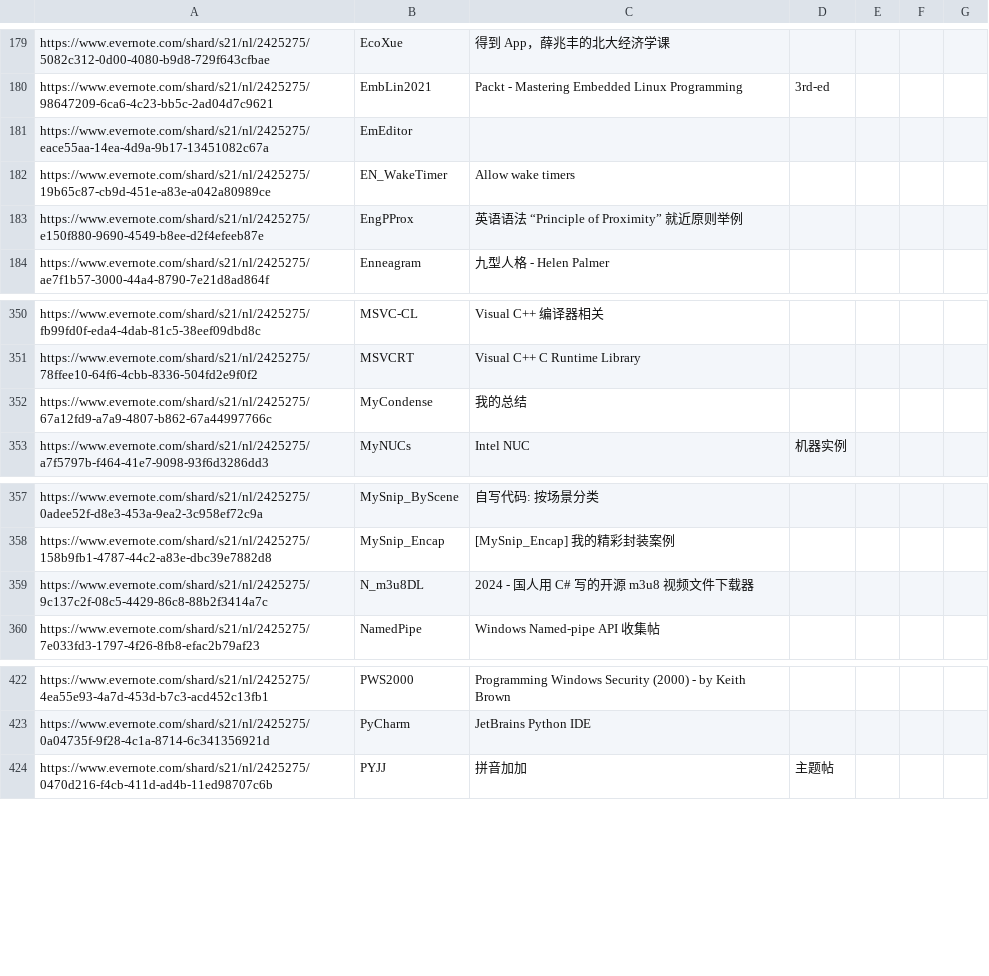
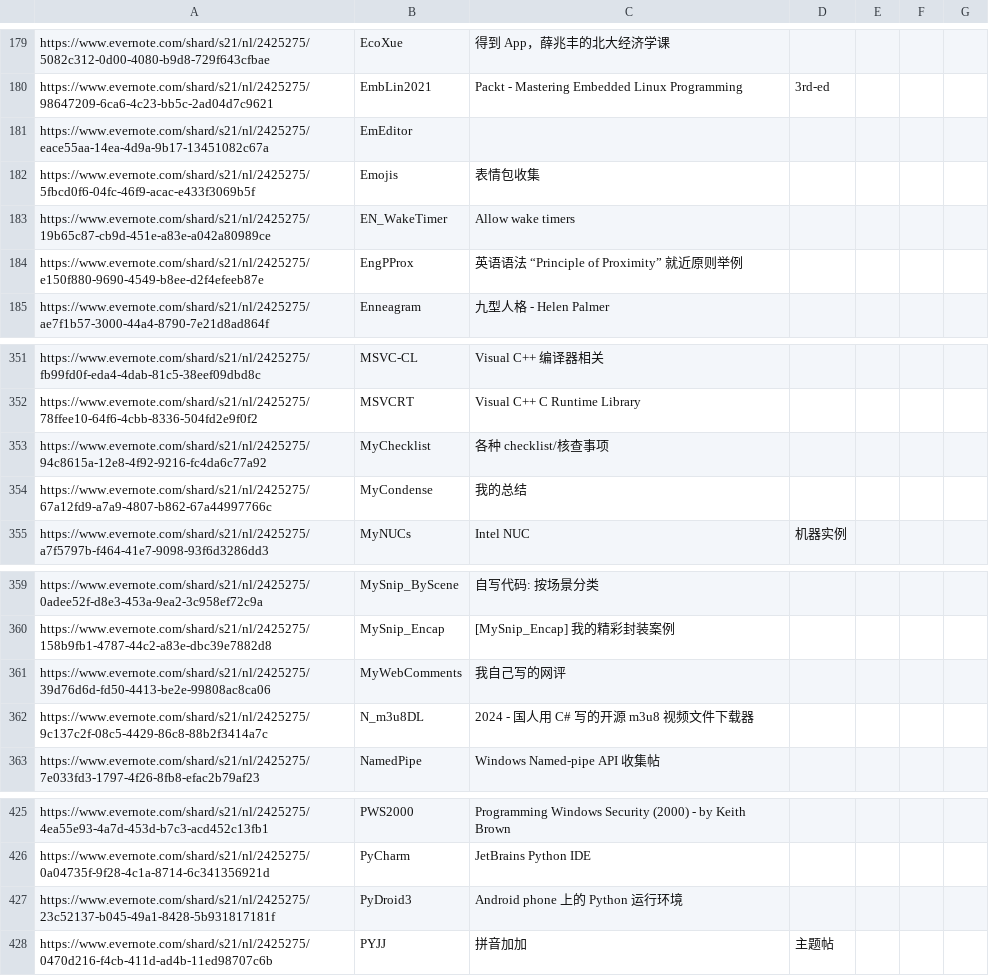
Before and after one commit to chjfth/trivials, a CSV file: ahk/Everlink.chj.csv, drawn as a sheet; only a part is shown, gaps mark what is left out.

Commit message:
Delayed submodule sync

```diff
--- a/ahk/Everlink.chj.csv
+++ b/ahk/Everlink.chj.csv
@@ -181,2 +181,3 @@ https://www.evernote.com/shard/s21/nl/2425275/98647209-6ca6-4c23-bb5c-2ad04d7c96
 https://www.evernote.com/shard/s21/nl/2425275/eace55aa-14ea-4d9a-9b17-13451082c67a , EmEditor ,
+https://www.evernote.com/shard/s21/nl/2425275/5fbcd0f6-04fc-46f9-acac-e433f3069b5f , Emojis , 表情包收集
 https://www.evernote.com/shard/s21/nl/2425275/19b65c87-cb9d-451e-a83e-a042a80989ce , EN_WakeTimer , Allow wake timers
@@ -351,2 +352,3 @@ https://www.evernote.com/shard/s21/nl/2425275/fb99fd0f-eda4-4dab-81c5-38eef09dbd
 https://www.evernote.com/shard/s21/nl/2425275/78ffee10-64f6-4cbb-8336-504fd2e9f0f2 , MSVCRT , Visual C++ C Runtime Library
+https://www.evernote.com/shard/s21/nl/2425275/94c8615a-12e8-4f92-9216-fc4da6c77a92 , MyChecklist , 各种 checklist/核查事项
 https://www.evernote.com/shard/s21/nl/2425275/67a12fd9-a7a9-4807-b862-67a44997766c , MyCondense , 我的总结
@@ -358,2 +360,3 @@ https://www.evernote.com/shard/s21/nl/2425275/0adee52f-d8e3-453a-9ea2-3c958ef72c
 https://www.evernote.com/shard/s21/nl/2425275/158b9fb1-4787-44c2-a83e-dbc39e7882d8 , MySnip_Encap , [MySnip_Encap] 我的精彩封装案例
+https://www.evernote.com/shard/s21/nl/2425275/39d76d6d-fd50-4413-be2e-99808ac8ca06 , MyWebComments , 我自己写的网评
 https://www.evernote.com/shard/s21/nl/2425275/9c137c2f-08c5-4429-86c8-88b2f3414a7c , N_m3u8DL , 2024 - 国人用 C# 写的开源 m3u8 视频文件下载器
@@ -423,2 +426,3 @@ https://www.evernote.com/shard/s21/nl/2425275/4ea55e93-4a7d-453d-b7c3-acd452c13f
 https://www.evernote.com/shard/s21/nl/2425275/0a04735f-9f28-4c1a-8714-6c341356921d , PyCharm , JetBrains Python IDE
+https://www.evernote.com/shard/s21/nl/2425275/23c52137-b045-49a1-8428-5b931817181f , PyDroid3 , Android phone 上的 Python 运行环境
 https://www.evernote.com/shard/s21/nl/2425275/0470d216-f4cb-411d-ad4b-11ed98707c6b , PYJJ , 拼音加加, 主题帖
```
